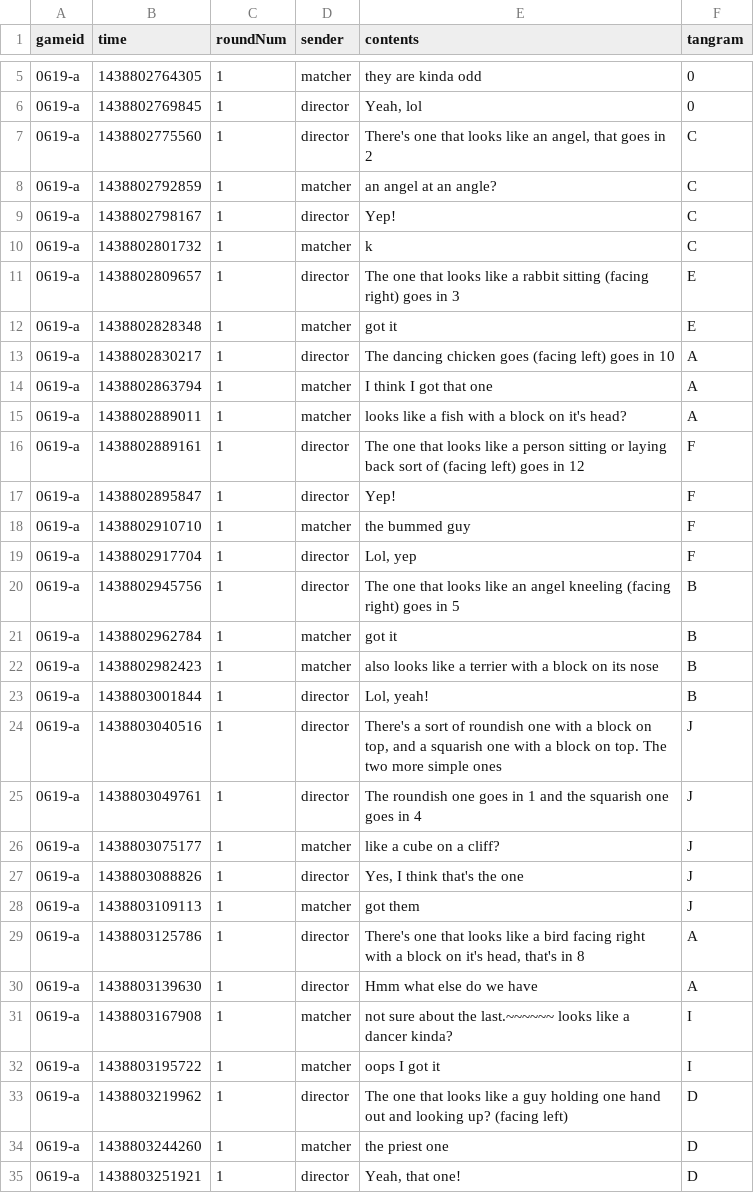
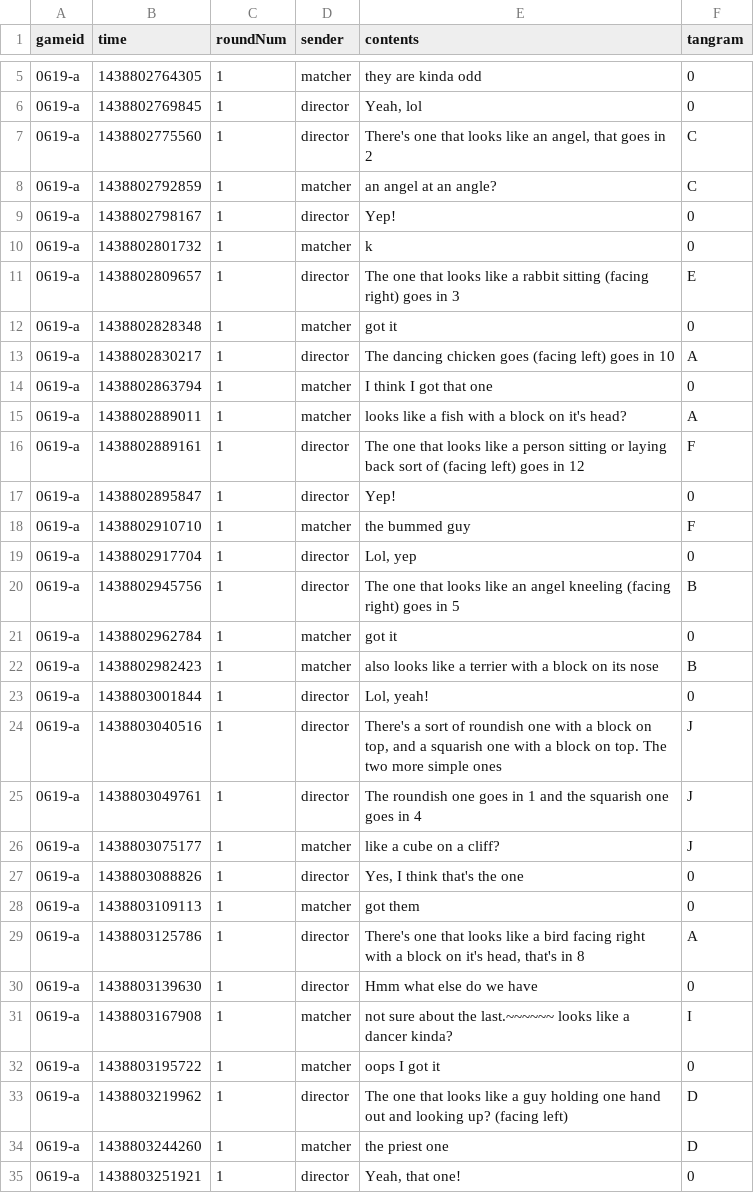
Before and after one commit to hawkrobe/tangrams_replication, a CSV file: data/annotated_names/0619-a.csv, drawn as a sheet; only a part is shown, gaps mark what is left out; the diff covers the shown part only.

```diff
--- a/data/annotated_names/0619-a.csv
+++ b/data/annotated_names/0619-a.csv
@@ -8,17 +8,17 @@ gameid,time,roundNum,sender,contents,tangram
 0619-a,1438802792859,1,matcher,"an angel at an angle?",C
-0619-a,1438802798167,1,director,"Yep!",C
-0619-a,1438802801732,1,matcher,"k",C
+0619-a,1438802798167,1,director,"Yep!",0
+0619-a,1438802801732,1,matcher,"k",0
 0619-a,1438802809657,1,director,"The one that looks like a rabbit sitting (facing right) goes in 3",E
-0619-a,1438802828348,1,matcher,"got it",E
+0619-a,1438802828348,1,matcher,"got it",0
 0619-a,1438802830217,1,director,"The dancing chicken goes (facing left) goes in 10",A
-0619-a,1438802863794,1,matcher,"I think I got that one",A
+0619-a,1438802863794,1,matcher,"I think I got that one",0
 0619-a,1438802889011,1,matcher,"looks like a fish with a block on it's head?",A
 0619-a,1438802889161,1,director,"The one that looks like a person sitting or laying back sort of (facing left) goes in 12",F
-0619-a,1438802895847,1,director,"Yep!",F
+0619-a,1438802895847,1,director,"Yep!",0
 0619-a,1438802910710,1,matcher,"the bummed guy",F
-0619-a,1438802917704,1,director,"Lol, yep",F
+0619-a,1438802917704,1,director,"Lol, yep",0
 0619-a,1438802945756,1,director,"The one that looks like an angel kneeling (facing right) goes in 5",B
-0619-a,1438802962784,1,matcher,"got it",B
+0619-a,1438802962784,1,matcher,"got it",0
 0619-a,1438802982423,1,matcher,"also looks like a terrier with a block on its nose",B
-0619-a,1438803001844,1,director,"Lol, yeah!",B
+0619-a,1438803001844,1,director,"Lol, yeah!",0
 0619-a,1438803040516,1,director,"There's a sort of roundish one with a block on top, and a squarish one with a block on top. The two more simple ones",J
@@ -26,10 +26,10 @@ gameid,time,roundNum,sender,contents,tangram
 0619-a,1438803075177,1,matcher,"like a cube on a cliff?",J
-0619-a,1438803088826,1,director,"Yes, I think that's the one",J
-0619-a,1438803109113,1,matcher,"got them",J
+0619-a,1438803088826,1,director,"Yes, I think that's the one",0
+0619-a,1438803109113,1,matcher,"got them",0
 0619-a,1438803125786,1,director,"There's one that looks like a bird facing right with a block on it's head, that's in 8",A
-0619-a,1438803139630,1,director,"Hmm what else do we have",A
+0619-a,1438803139630,1,director,"Hmm what else do we have",0
 0619-a,1438803167908,1,matcher,"not sure about the last.~~~~~~ looks like a dancer kinda?",I
-0619-a,1438803195722,1,matcher,"oops I got it",I
+0619-a,1438803195722,1,matcher,"oops I got it",0
 0619-a,1438803219962,1,director,"The one that looks like a guy holding one hand out and looking up? (facing left)",D
 0619-a,1438803244260,1,matcher,"the priest one",D
-0619-a,1438803251921,1,director,"Yeah, that one!",D
+0619-a,1438803251921,1,director,"Yeah, that one!",0
```
Also changed, not shown: 3 edited cells elsewhere in this file, data/annotated_names/0215-4.csv, 23 other files.
